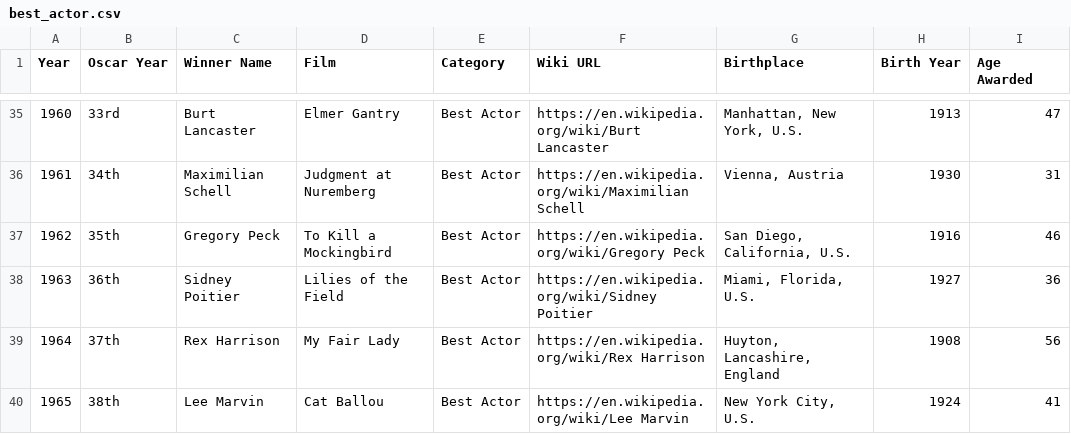
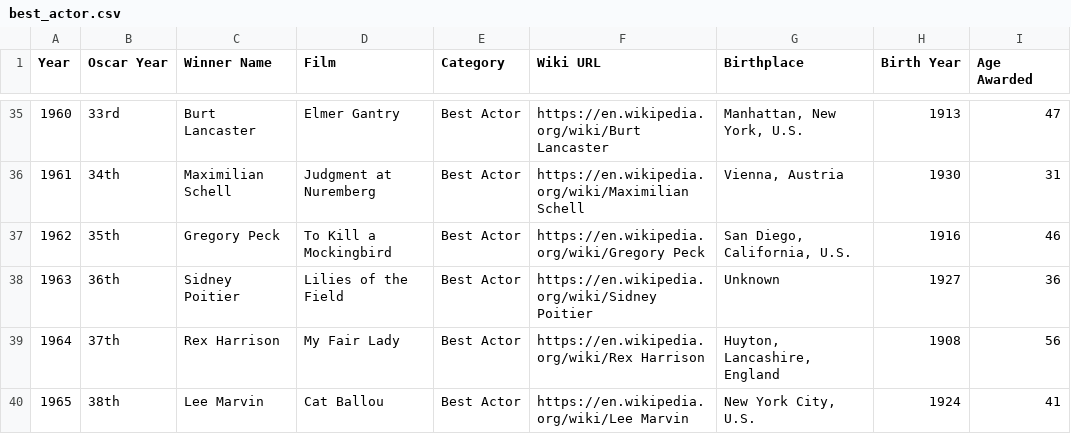
Before and after one commit to gfunk68/oscars_project, a CSV file: best_actor.csv, drawn as a sheet; only a part is shown, gaps mark what is left out.

```diff
--- a/best_actor.csv
+++ b/best_actor.csv
@@ -37,3 +37,3 @@ Year,Oscar Year,Winner Name,Film,Category,Wiki URL,Birthplace,Birth Year,Age Awa
 1962,35th,Gregory Peck,To Kill a Mockingbird,Best Actor,https://en.wikipedia.org/wiki/Gregory Peck,"San Diego, California, U.S.",1916,46
-1963,36th,Sidney Poitier,Lilies of the Field,Best Actor,https://en.wikipedia.org/wiki/Sidney Poitier,"Miami, Florida, U.S.",1927,36
+1963,36th,Sidney Poitier,Lilies of the Field,Best Actor,https://en.wikipedia.org/wiki/Sidney Poitier,Unknown,1927,36
 1964,37th,Rex Harrison,My Fair Lady,Best Actor,https://en.wikipedia.org/wiki/Rex Harrison,"Huyton, Lancashire, England",1908,56
```
Also changed, not shown: 2 other files.
